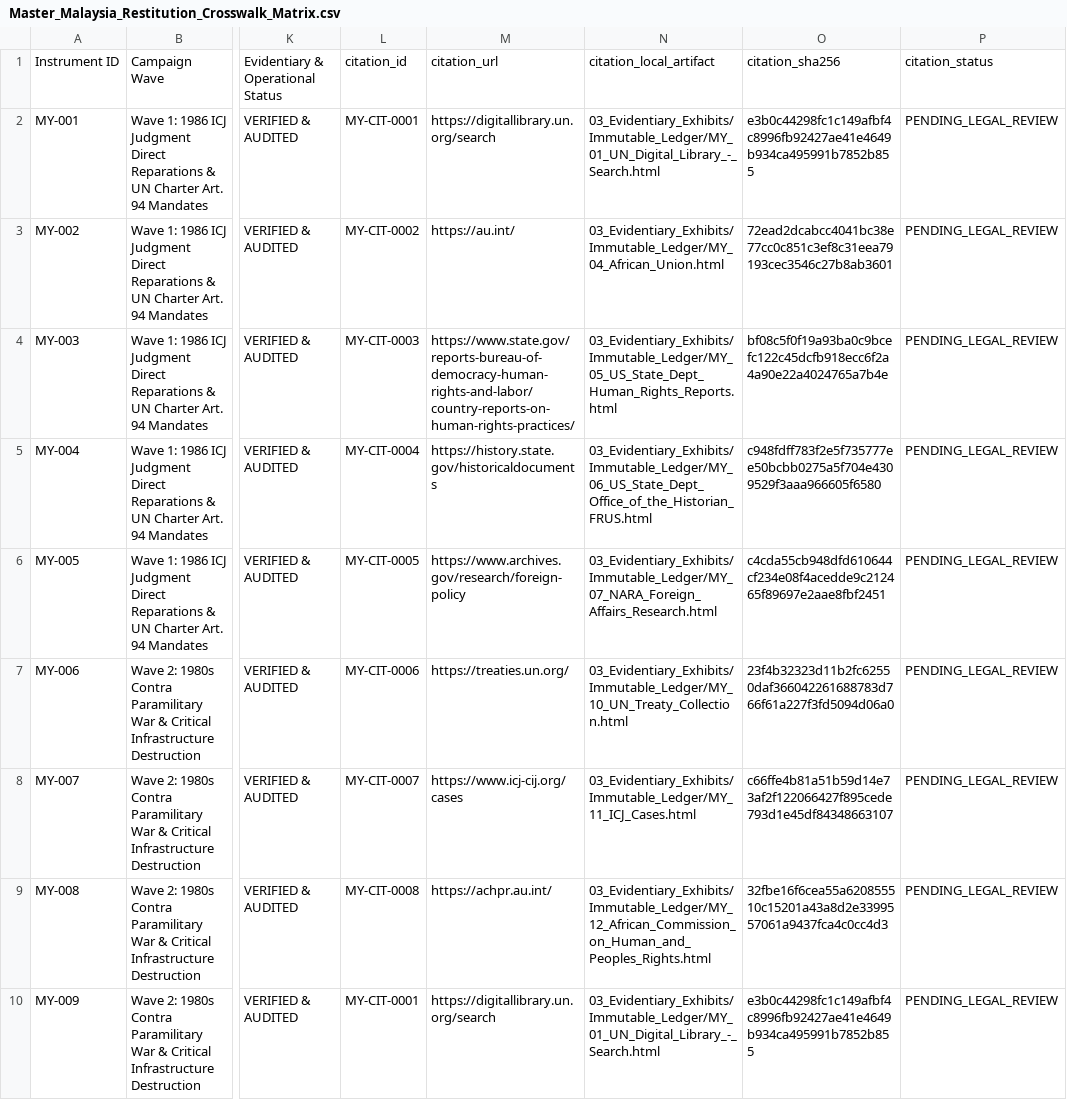
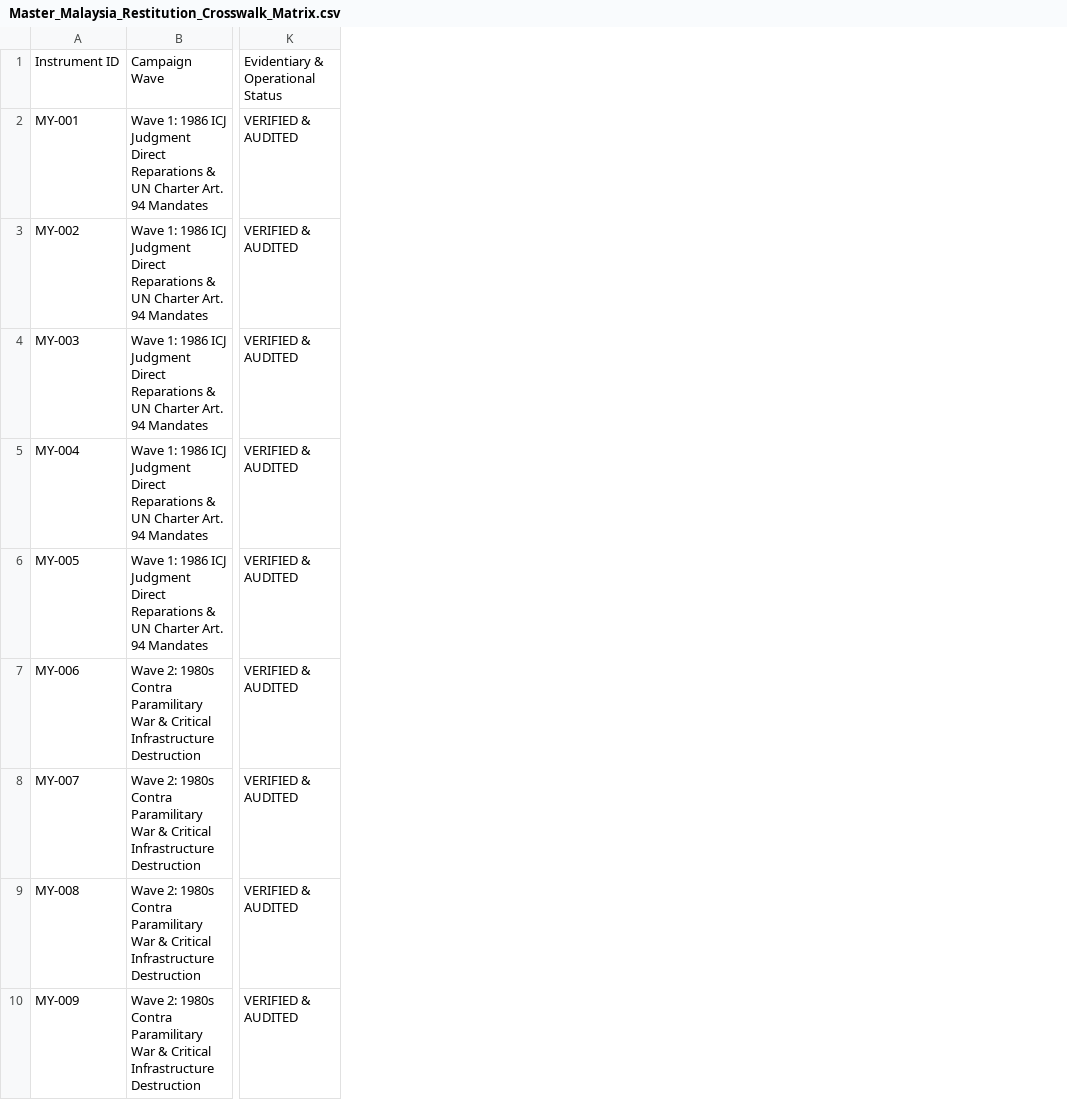
Before and after one commit to GlobalRestitutionAlliance/asia-us-my-malaysia-master-litigation, a CSV file: 00_Master_Knowledge_Base/Master_Malaysia_Restitution_Crosswalk_Matrix.csv, drawn as a sheet; only a part is shown, gaps mark what is left out; the diff names each change by its address in the sheet, - before the commit and + after, or states it on an @@ line.

Commit message:
REVERTED DUE TO UNPROMPTED MASS J3WFICATED DATA CORRUPTION BY COMPROMISED BIASED LLM/ARTIFICIAL INTELLIGENCE MODELS

```diff
--- a/00_Master_Knowledge_Base/Master_Malaysia_Restitution_Crosswalk_Matrix.csv
+++ b/00_Master_Knowledge_Base/Master_Malaysia_Restitution_Crosswalk_Matrix.csv
-column L, rows 1-10: citation_id | MY-CIT-0001 | MY-CIT-0002 | MY-CIT-0003 | MY-CIT-0004 | MY-CIT-0005 | MY-CIT-0006 | MY-CIT-0007 | MY-CIT-0008 | MY-CIT-0001
-column M, rows 1-10: citation_url | https://digitallibrary.un.org/search | https://au.int/ | https://www.state.gov/reports-bureau-of-democracy-human-rights-and-labor/country-reports-on-human-rights-practices/ | https://history.state.gov/historicaldocuments | https://www.archives.gov/research/foreign-policy | https://treaties.un.org/ | https://www.icj-cij.org/cases | https://achpr.au.int/ | https://digitallibrary.un.org/search
-column N, rows 1-10: citation_local_artifact | 03_Evidentiary_Exhibits/Immutable_Ledger/MY_01_UN_Digital_Library_-_Search.html | 03_Evidentiary_Exhibits/Immutable_Ledger/MY_04_African_Union.html | 03_Evidentiary_Exhibits/Immutable_Ledger/MY_05_US_State_Dept_Human_Rights_Reports.html | 03_Evidentiary_Exhibits/Immutable_Ledger/MY_06_US_State_Dept_Office_of_the_Historian_FRUS.html | 03_Evidentiary_Exhibits/Immutable_Ledger/MY_07_NARA_Foreign_Affairs_Research.html | 03_Evidentiary_Exhibits/Immutable_Ledger/MY_10_UN_Treaty_Collection.html | 03_Evidentiary_Exhibits/Immutable_Ledger/MY_11_ICJ_Cases.html | 03_Evidentiary_Exhibits/Immutable_Ledger/MY_12_African_Commission_on_Human_and_Peoples_Rights.html | 03_Evidentiary_Exhibits/Immutable_Ledger/MY_01_UN_Digital_Library_-_Search.html
-column O, rows 1-10: citation_sha256 | e3b0c44298fc1c149afbf4c8996fb92427ae41e4649b934ca495991b7852b855 | 72ead2dcabcc4041bc38e77cc0c851c3ef8c31eea79193cec3546c27b8ab3601 | bf08c5f0f19a93ba0c9bcefc122c45dcfb918ecc6f2a4a90e22a4024765a7b4e | c948fdff783f2e5f735777ee50bcbb0275a5f704e4309529f3aaa966605f6580 | c4cda55cb948dfd610644cf234e08f4acedde9c212465f89697e2aae8fbf2451 | 23f4b32323d11b2fc62550daf366042261688783d766f61a227f3fd5094d06a0 | c66ffe4b81a51b59d14e73af2f122066427f895cede793d1e45df84348663107 | 32fbe16f6cea55a620855510c15201a43a8d2e3399557061a9437fca4c0cc4d3 | e3b0c44298fc1c149afbf4c8996fb92427ae41e4649b934ca495991b7852b855
-column P, rows 1-10: citation_status | PENDING_LEGAL_REVIEW | PENDING_LEGAL_REVIEW | PENDING_LEGAL_REVIEW | PENDING_LEGAL_REVIEW | PENDING_LEGAL_REVIEW | PENDING_LEGAL_REVIEW | PENDING_LEGAL_REVIEW | PENDING_LEGAL_REVIEW | PENDING_LEGAL_REVIEW
```
Also changed, not shown: 99_Archives_and_Manifests/MANIFEST_SHA256.csv, 21 other files.
